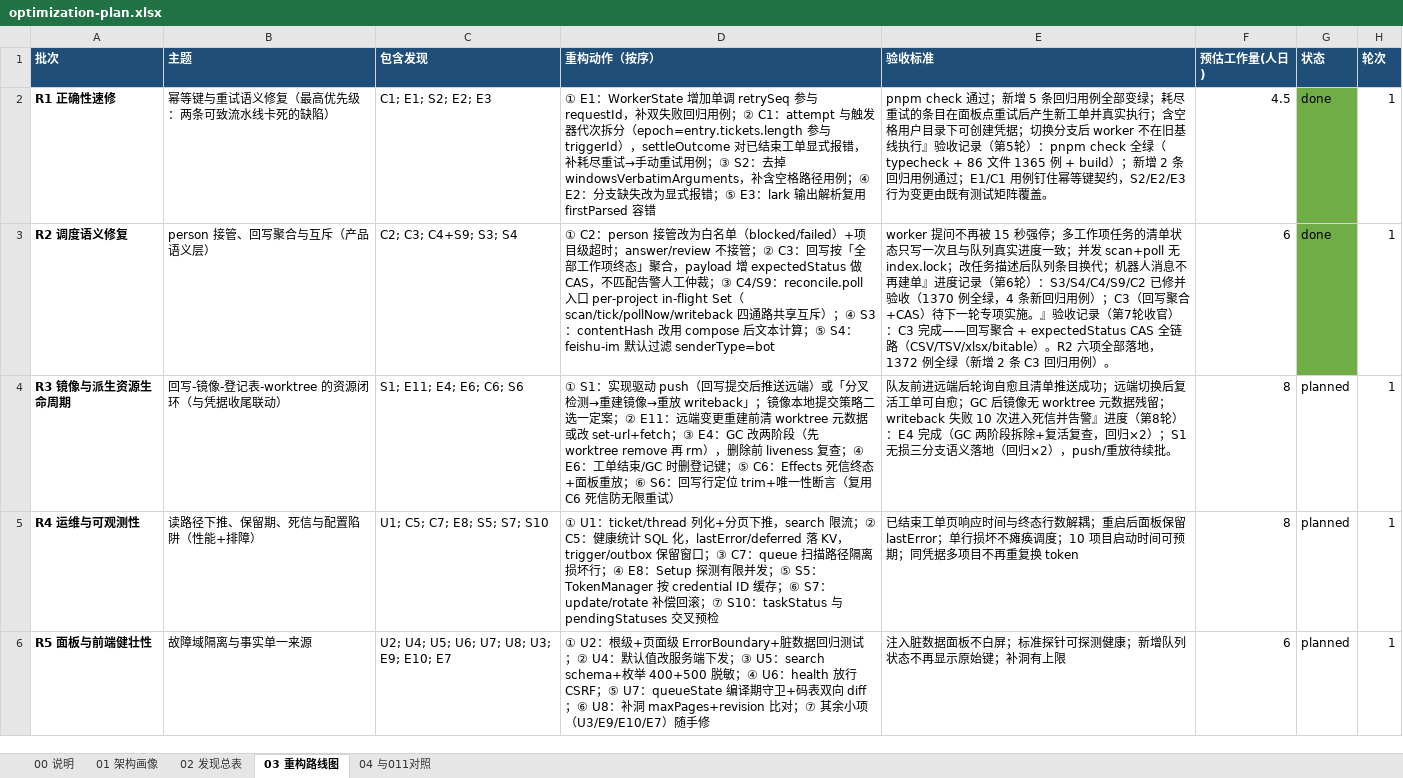
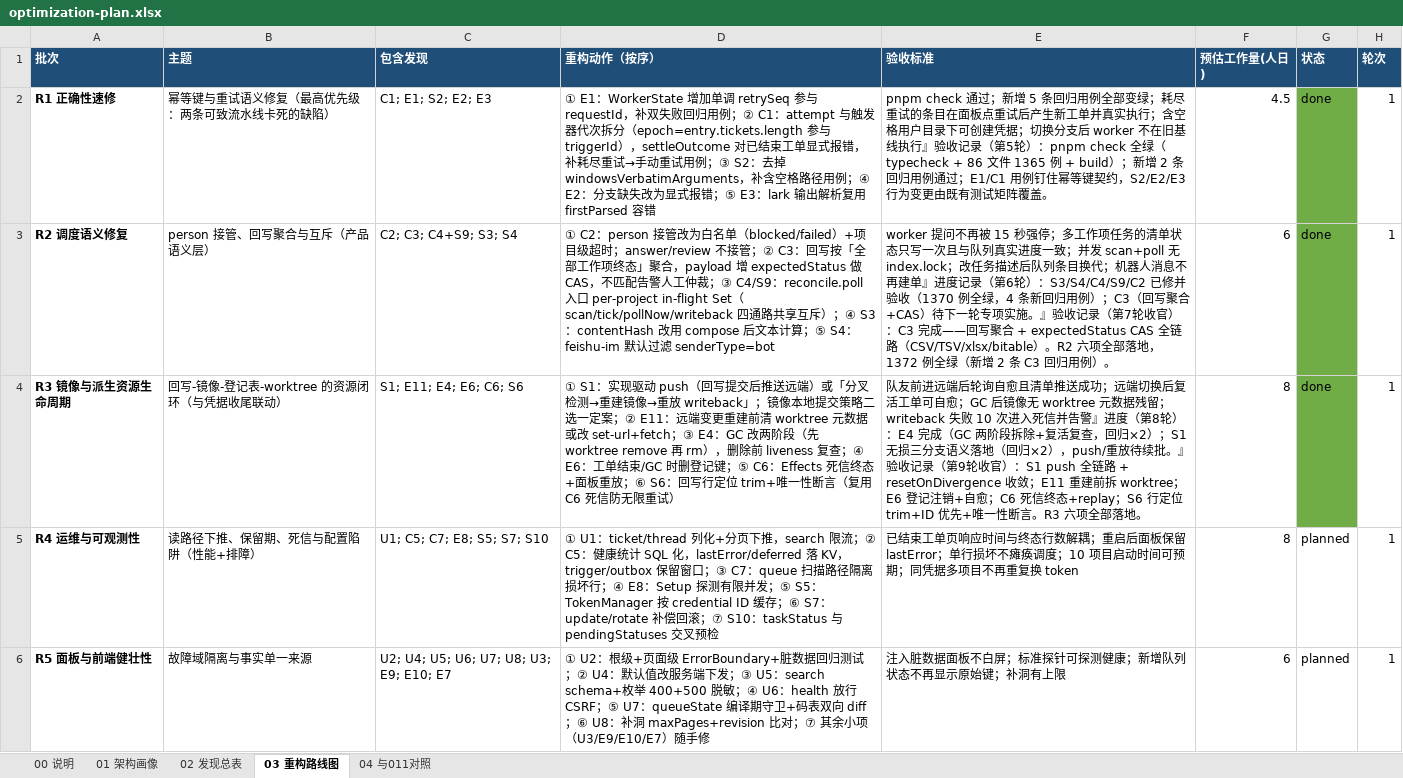
Before and after one commit to martinxiao2025/dsh-superagent, an Excel workbook: docs/optimization-plan.xlsx, sheet 03 重构路线图, drawn as a sheet; only a part is shown; values as stored, in another font and other column widths than the file's, no borders; the diff names each change by its address in the sheet, - before the commit and + after, or states it on an @@ line.

Commit message:
chore: 优化计划台账第9轮——R3 批次收官，17/36 项 done
S1(P1)/E11/E6/C6/S6 全部记 done 并附证据与回归用例清单；R3 路线图行转 done。下一批 R4 运维与可观测性（U1/C5/C7/E8/S5/S7/S10）。

```diff
--- a/docs/optimization-plan.xlsx (sheet 03 重构路线图)
+++ b/docs/optimization-plan.xlsx (sheet 03 重构路线图)
-E4 (验收标准): …待续批。
+E4 (验收标准): …待续批。』验收记录（第9轮收官）：S1 push 全链路 + resetOnDivergence 收敛；E11 重建前拆 worktree；E6 登记注销+自愈；C6 死信终态+replay；S6 行定位 trim+ID 优先+唯一性断言。R3 六项全部落地。
-G4 (状态): planned
+G4 (状态): done
-G4 fill: none
+G4 fill: #70AD47
```
Also changed, not shown: sheet 02 发现总表, sheet 00 说明, 1 other file.
